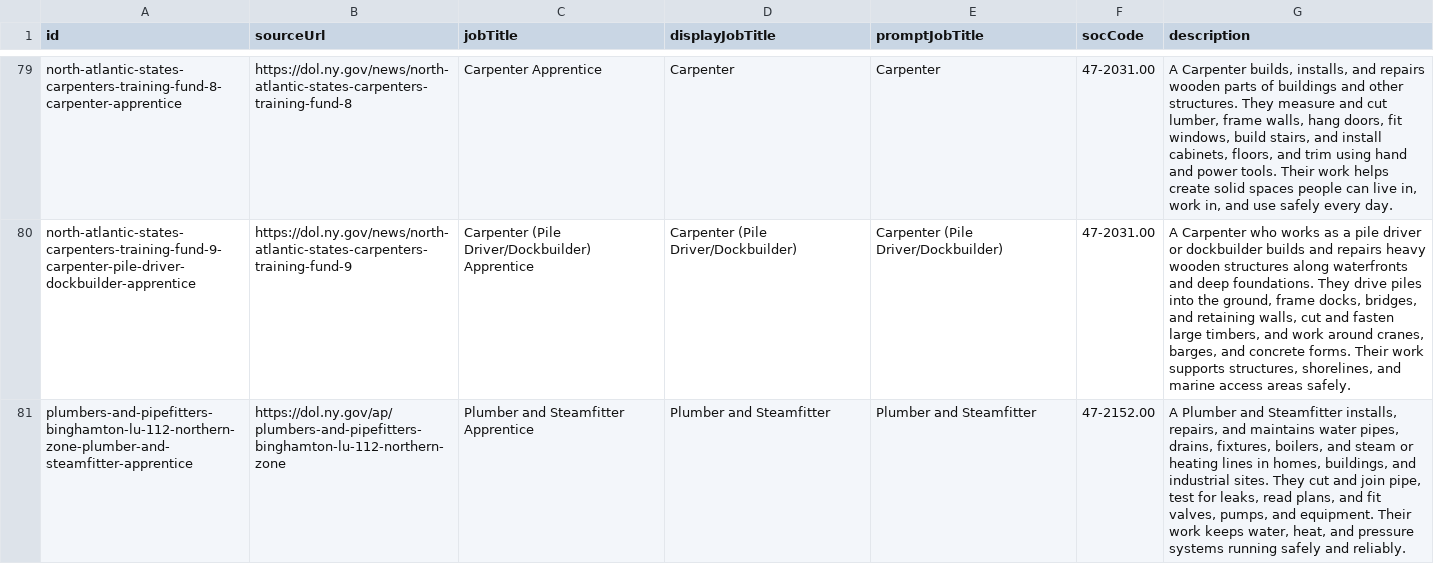
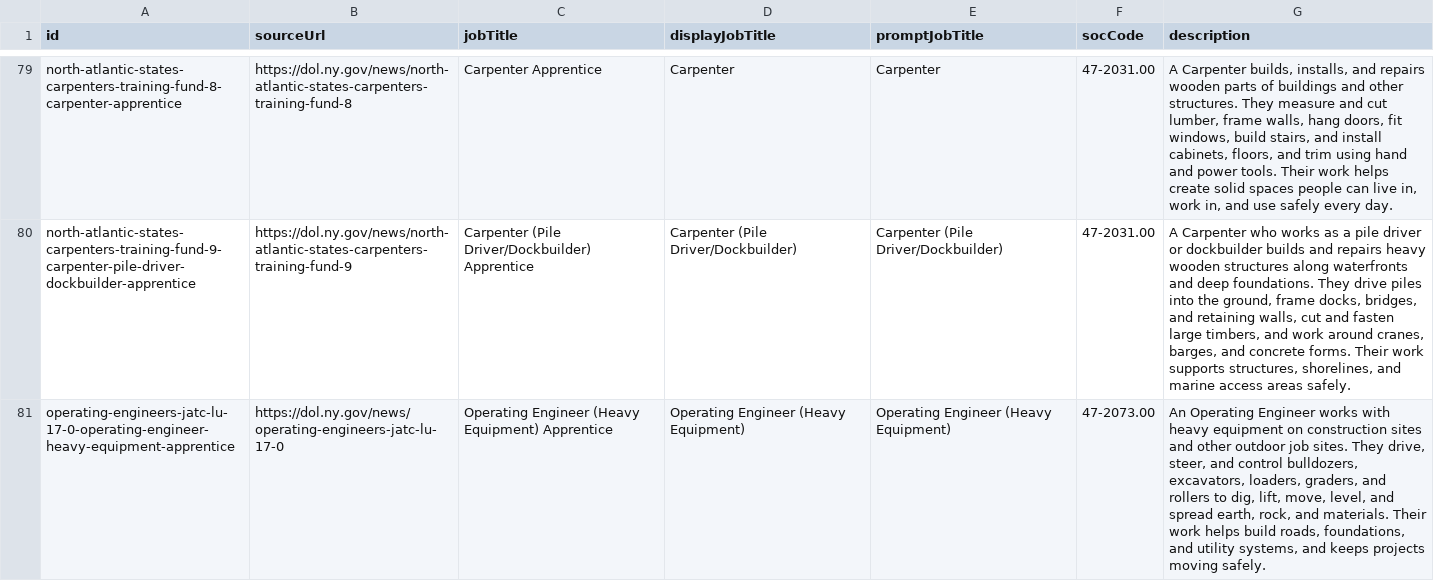
Before and after one commit to NASWA-OpenUI/naswa-apprenticeship-crawler, a CSV file: job-descriptions/job-descriptions-postings.csv, drawn as a sheet; only a part is shown, gaps mark what is left out; the shorter side is filled out with more unchanged rows; the diff covers the shown part only; the diff names each change by its address in the sheet, - before the commit and + after, or states it on an @@ line.

```diff
--- a/job-descriptions/job-descriptions-postings.csv
+++ b/job-descriptions/job-descriptions-postings.csv
+row 81: operating-engineers-jatc-lu-17-0-operating-engineer-heavy-equipment-apprentice | https://dol.ny.gov/news/operating-engineers-jatc-lu-17-0 | Operating Engineer (Heavy Equipment) Apprentice | Operating Engineer (Heavy Equipment) | Operating Engineer (Heavy Equipment) | 47-2073.00 | An Operating Engineer works with heavy equipment on construction sites and other outdoor job sites. They drive, steer, and control bulldozers, excavators, loaders, graders, and rollers to dig, lift, move, level, and spread earth, rock, and materials. Their work helps build roads, foundations, and utility systems, and keeps projects moving safely.
```
Also changed, not shown: 1 added row elsewhere in this file, data/locations/posting_regions.csv, 1 other file.
